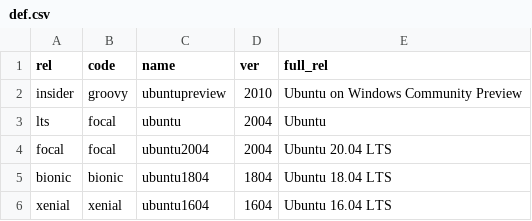
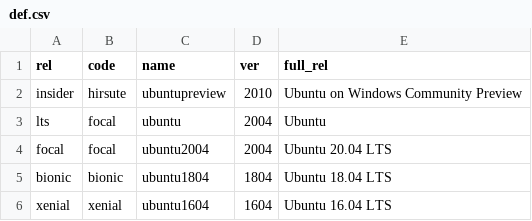
Before and after one commit to canonical/ubuntu-cooker, a CSV file: def.csv, drawn as a sheet.

Commit message:
Update for hirsute preparing

```diff
--- a/def.csv
+++ b/def.csv
@@ -1,3 +1,3 @@
 rel,code,name,ver,full_rel
-insider,groovy,ubuntupreview,2010,Ubuntu on Windows Community Preview
+insider,hirsute,ubuntupreview,2010,Ubuntu on Windows Community Preview
 lts,focal,ubuntu,2004,Ubuntu
```
